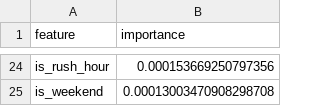
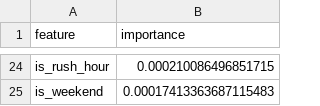
Before and after one commit to Khadija-Zulfiqar/aqi-forecasting, a CSV file: models/shap_importance.csv, drawn as a sheet; only a part is shown, gaps mark what is left out; the diff covers the shown part only; the diff names each change by its address in the sheet, - before the commit and + after, or states it on an @@ line.

```diff
--- a/models/shap_importance.csv
+++ b/models/shap_importance.csv
-B24 (importance): 0.000153669250797356
+B24 (importance): 0.000210086496851715
-B25 (importance): 0.00013003470908298708
+B25 (importance): 0.00017413363687115483
```
Also changed, not shown: 11 added rows, 11 removed rows and 11 edited cells elsewhere in this file, 3 other files.
